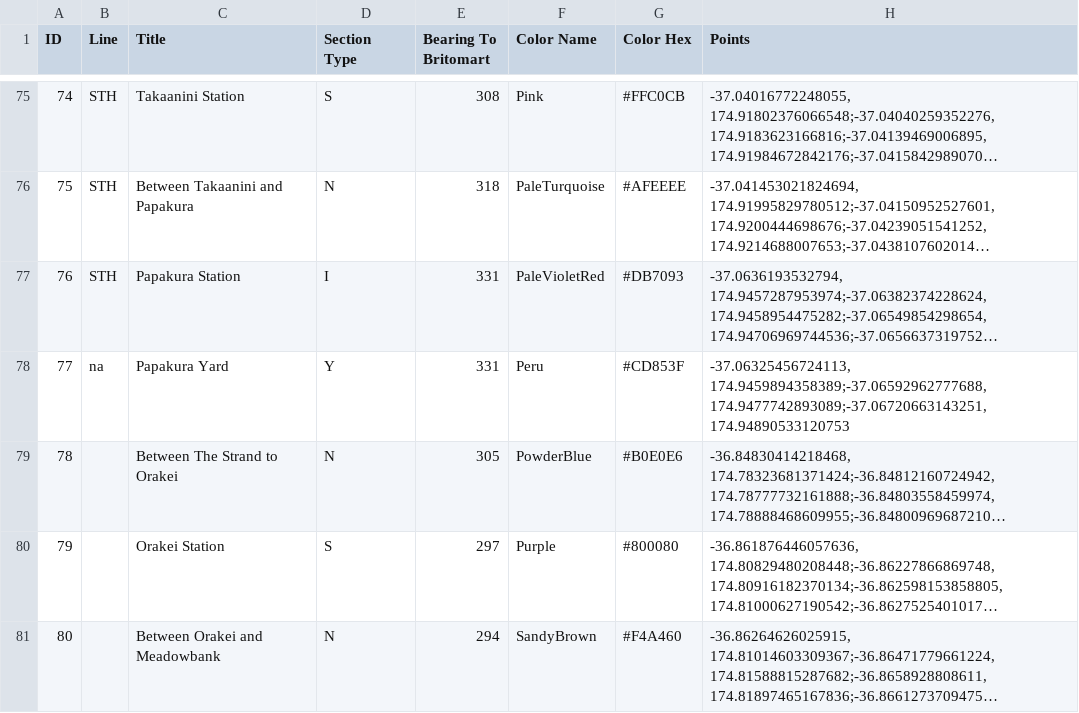
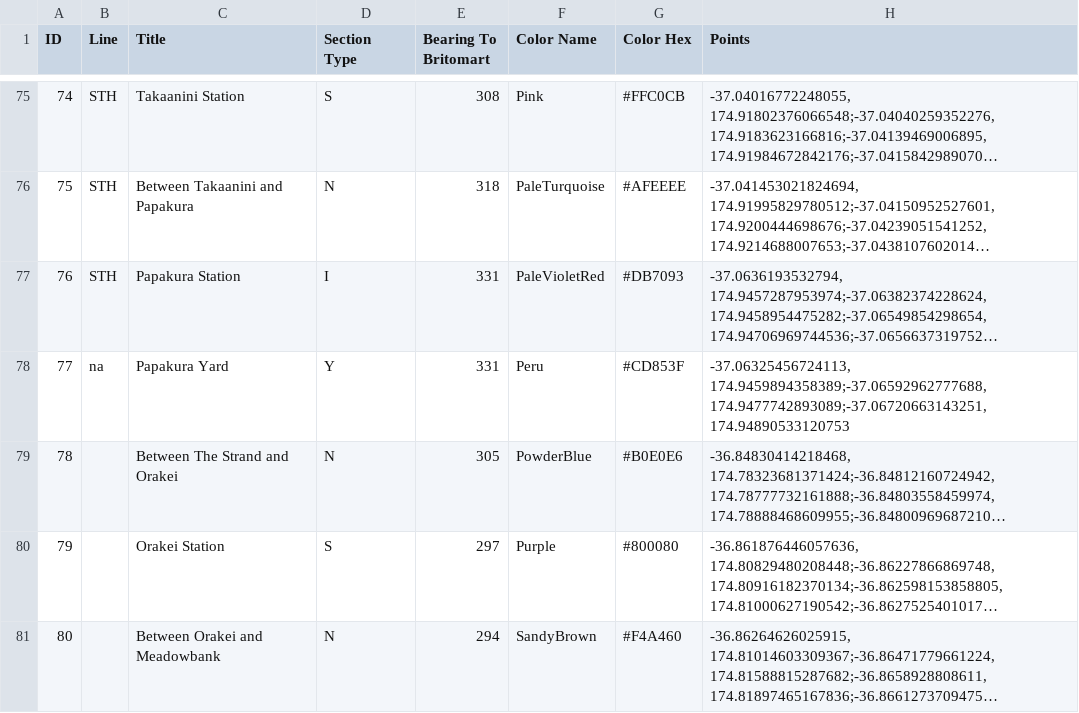
Before and after one commit to zoyinc/find-my-train, a CSV file: Auckland track details.csv, drawn as a sheet; only a part is shown, gaps mark what is left out; long unchanged cells end in …; the diff names each change by its address in the sheet, - before the commit and + after, or states it on an @@ line.

```diff
--- a/Auckland track details.csv
+++ b/Auckland track details.csv
-C79 (Title): Between The Strand to Orakei
+C79 (Title): Between The Strand and Orakei
```
Also changed, not shown: 3 other files.
